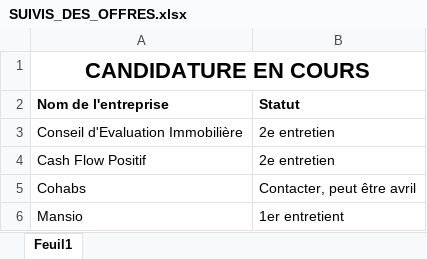
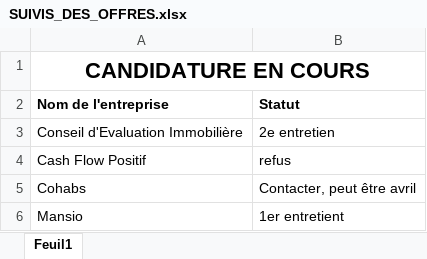
Before and after one commit to issakachaou/M1, an Excel workbook: Stage/SUIVIS_DES_OFFRES.xlsx, sheet Feuil1, drawn as a sheet; values as stored, in another font and other column widths than the file's, no borders; the diff names each change by its address in the sheet, - before the commit and + after, or states it on an @@ line.

```diff
--- a/Stage/SUIVIS_DES_OFFRES.xlsx (sheet Feuil1)
+++ b/Stage/SUIVIS_DES_OFFRES.xlsx (sheet Feuil1)
-B4 (Statut): 2e entretien
+B4 (Statut): refus
```
Also changed, not shown: 18 other files.
